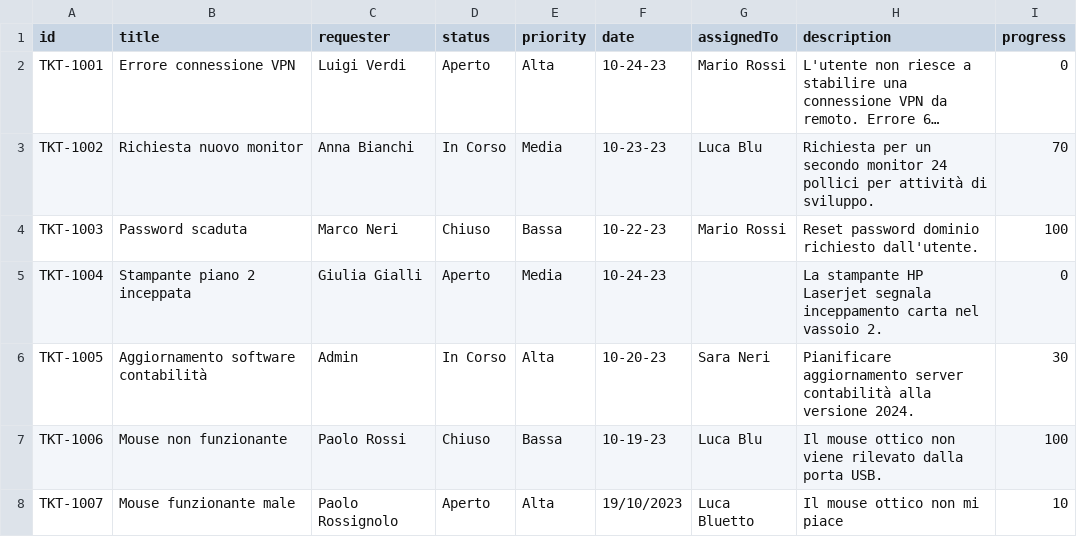
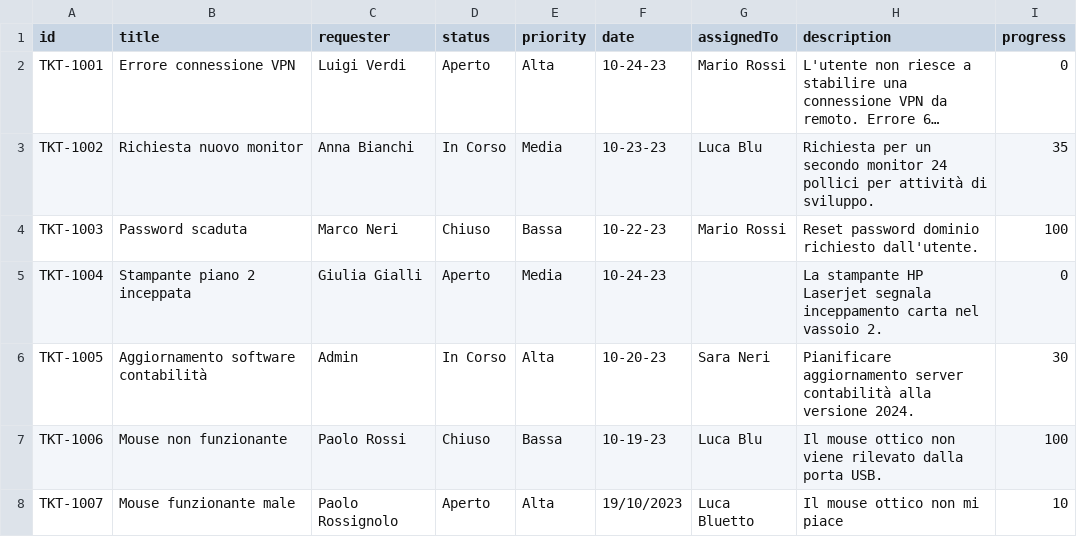
Before and after one commit to Paolo70/it-paolo-ticket-dashboard, a CSV file: tickets.csv, drawn as a sheet; long unchanged cells end in …; the diff names each change by its address in the sheet, - before the commit and + after, or states it on an @@ line.

```diff
--- a/tickets.csv
+++ b/tickets.csv
-I3 (progress): 70
+I3 (progress): 35
```
